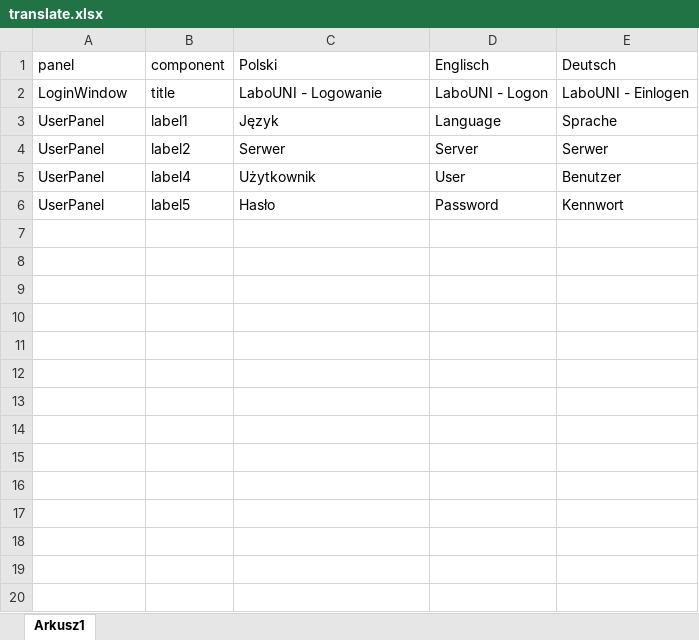
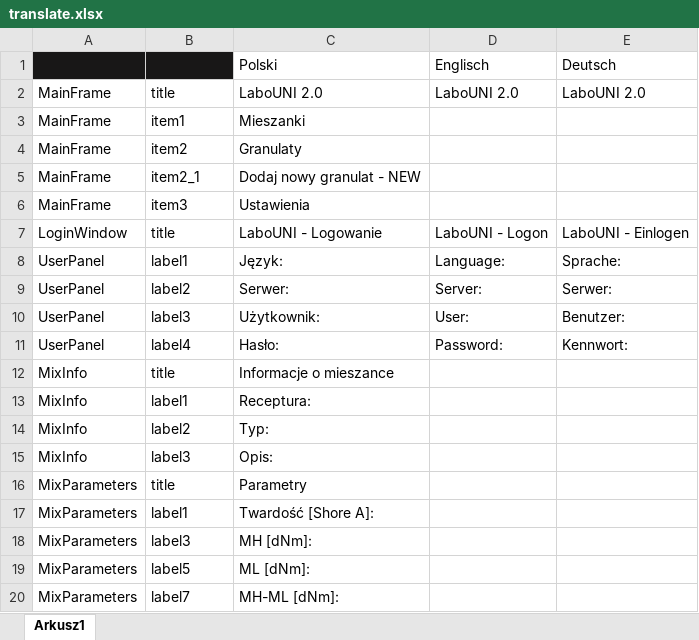
Before and after one commit to michupokielichu/Workspace, an Excel workbook: LaboUni/rsrc/translate.xlsx, sheet Arkusz1, drawn as a sheet; only a part is shown; values as stored, in another font and other column widths than the file's, no borders; addresses are those after the commit; the diff covers the shown part only; the diff names each change by its address in the sheet, - before the commit and + after, or states it on an @@ line.

Commit message:
Excel translation ready

```diff
--- a/LaboUni/rsrc/translate.xlsx (sheet Arkusz1)
+++ b/LaboUni/rsrc/translate.xlsx (sheet Arkusz1)
-A1: panel
+A1: (empty)
-A1:B1 fill: none
+A1:B1 fill: #181717
-B1: component
+B1: (empty)
+row 2: MainFrame | title | LaboUNI 2.0 | LaboUNI 2.0 | LaboUNI 2.0
+row 3: MainFrame | item1 | Mieszanki
+row 4: MainFrame | item2 | Granulaty
+row 5: MainFrame | item2_1 | Dodaj nowy granulat - NEW
+row 6: MainFrame | item3 | Ustawienia
-C8: Język
+C8: Język:
-D8: Language
+D8: Language:
-E8: Sprache
+E8: Sprache:
-C9: Serwer
+C9: Serwer:
-D9: Server
+D9: Server:
-E9: Serwer
+E9: Serwer:
-B10: label4
+B10: label3
-C10: Użytkownik
+C10: Użytkownik:
-D10: User
+D10: User:
-E10: Benutzer
+E10: Benutzer:
-B11: label5
+B11: label4
-C11: Hasło
+C11: Hasło:
-D11: Password
+D11: Password:
-E11: Kennwort
+E11: Kennwort:
+row 12: MixInfo | title | Informacje o mieszance
+row 13: MixInfo | label1 | Receptura:
+row 14: MixInfo | label2 | Typ:
+row 15: MixInfo | label3 | Opis:
+row 16: MixParameters | title | Parametry
+row 17: MixParameters | label1 | Twardość [Shore A]:
+row 18: MixParameters | label3 | MH [dNm]:
+row 19: MixParameters | label5 | ML [dNm]:
+row 20: MixParameters | label7 | MH-ML [dNm]:
```
Also changed, not shown: 20 added rows elsewhere in this sheet, 42 other files.
